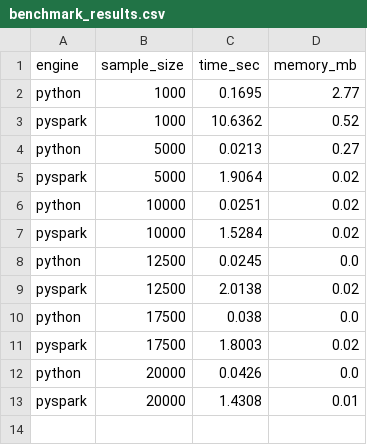
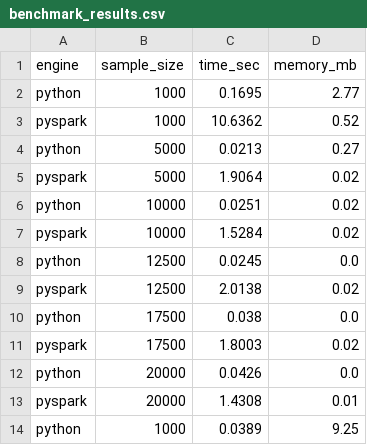
Before and after one commit to miguelpinto17/BigData, a CSV file: benchmarks/benchmark_results.csv, drawn as a sheet.

```diff
--- a/benchmarks/benchmark_results.csv
+++ b/benchmarks/benchmark_results.csv
@@ -13 +13,2 @@ python,20000,0.0426,0.0
 pyspark,20000,1.4308,0.01
+python,1000,0.0389,9.25
```
Also changed, not shown: 3 other files.
